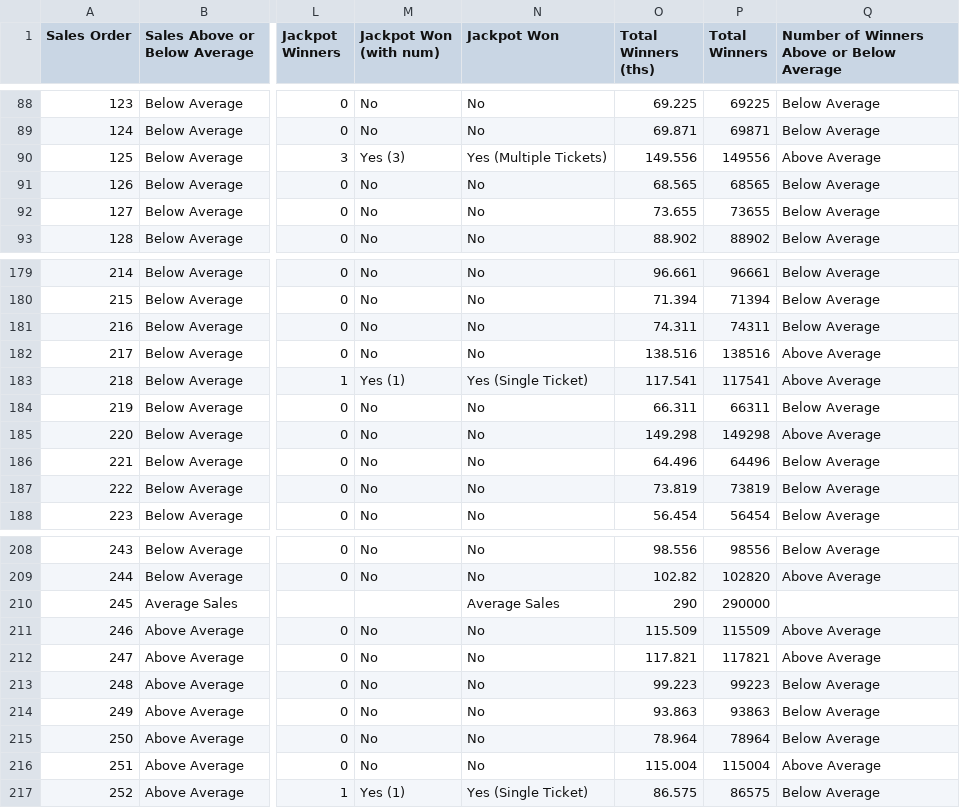
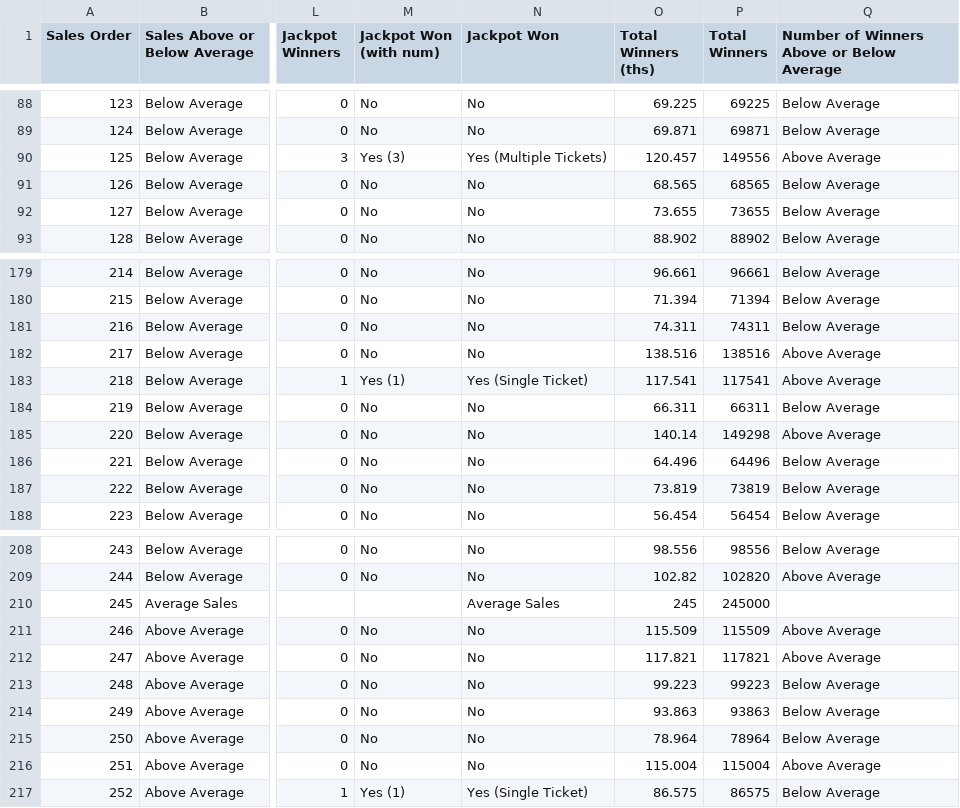
Before and after one commit to chalKlin/DataVis-proj-data, a CSV file: Lotto4Average.csv, drawn as a sheet; only a part is shown, gaps mark what is left out; the diff names each change by its address in the sheet, - before the commit and + after, or states it on an @@ line.

Commit message:
LT Data Sheet Updates

```diff
--- a/Lotto4Average.csv
+++ b/Lotto4Average.csv
-O90 (Total Winners (ths)): 149.556
+O90 (Total Winners (ths)): 120.457
-O185 (Total Winners (ths)): 149.298
+O185 (Total Winners (ths)): 140.14
-O210 (Total Winners (ths)): 290
+O210 (Total Winners (ths)): 245
-P210 (Total Winners): 290000
+P210 (Total Winners): 245000
```
